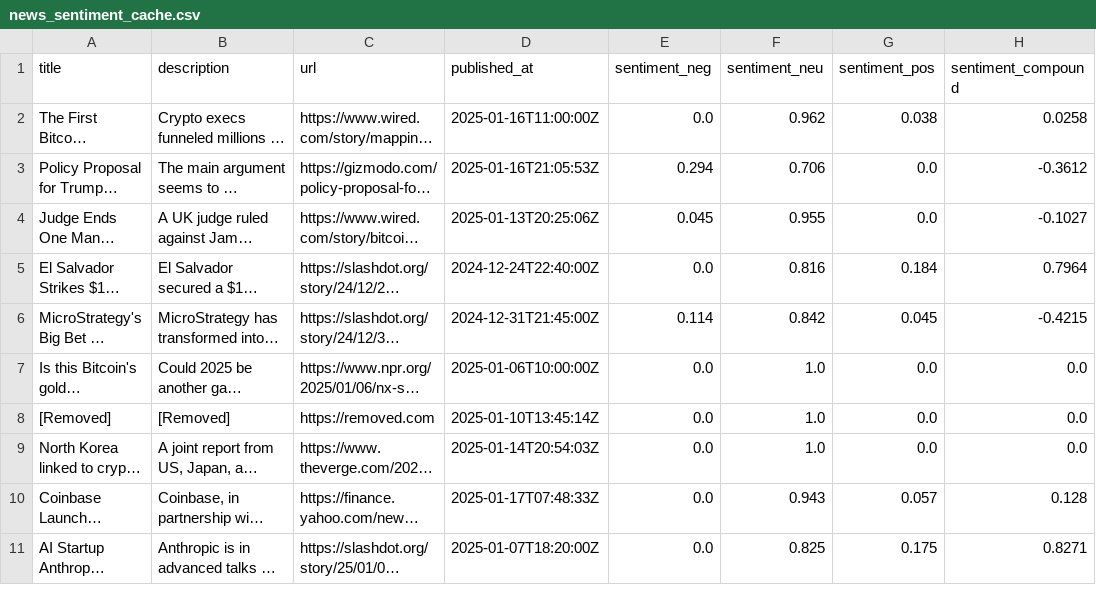
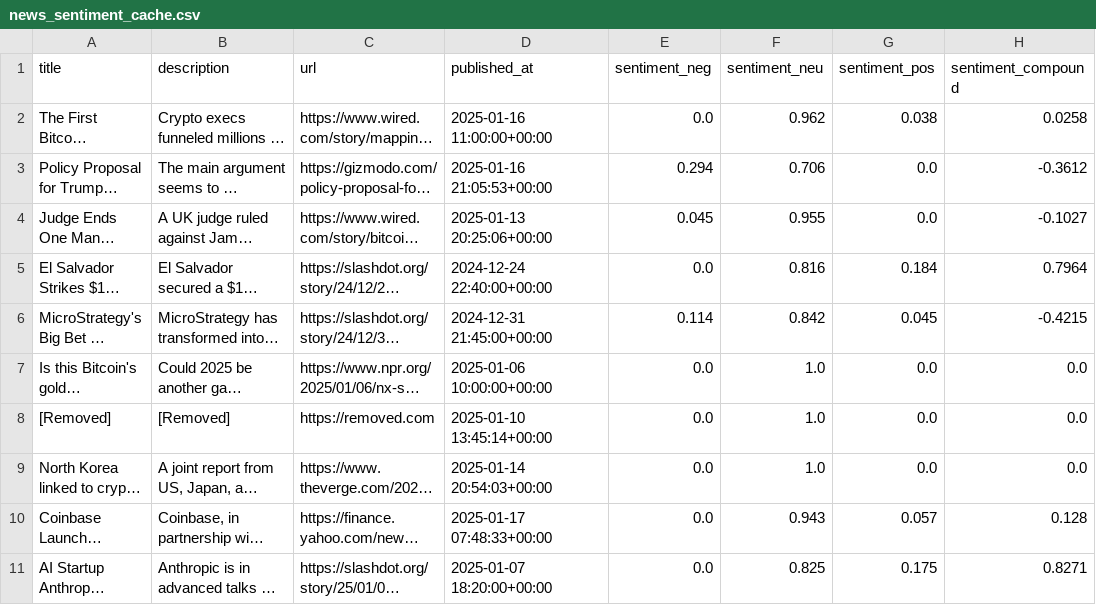
Before and after one commit to afairgiant/WGU-Capstone, a CSV file: news_sentiment_cache.csv, drawn as a sheet; long unchanged cells end in …; the diff names each change by its address in the sheet, - before the commit and + after, or states it on an @@ line.

```diff
--- a/news_sentiment_cache.csv
+++ b/news_sentiment_cache.csv
-D2 (published_at): 2025-01-16T11:00:00Z
+D2 (published_at): 2025-01-16 11:00:00+00:00
-D3 (published_at): 2025-01-16T21:05:53Z
+D3 (published_at): 2025-01-16 21:05:53+00:00
-D4 (published_at): 2025-01-13T20:25:06Z
+D4 (published_at): 2025-01-13 20:25:06+00:00
-D5 (published_at): 2024-12-24T22:40:00Z
+D5 (published_at): 2024-12-24 22:40:00+00:00
-D6 (published_at): 2024-12-31T21:45:00Z
+D6 (published_at): 2024-12-31 21:45:00+00:00
-D7 (published_at): 2025-01-06T10:00:00Z
+D7 (published_at): 2025-01-06 10:00:00+00:00
-D8 (published_at): 2025-01-10T13:45:14Z
+D8 (published_at): 2025-01-10 13:45:14+00:00
-D9 (published_at): 2025-01-14T20:54:03Z
+D9 (published_at): 2025-01-14 20:54:03+00:00
-D10 (published_at): 2025-01-17T07:48:33Z
+D10 (published_at): 2025-01-17 07:48:33+00:00
-D11 (published_at): 2025-01-07T18:20:00Z
+D11 (published_at): 2025-01-07 18:20:00+00:00
```
Also changed, not shown: 4 other files.
